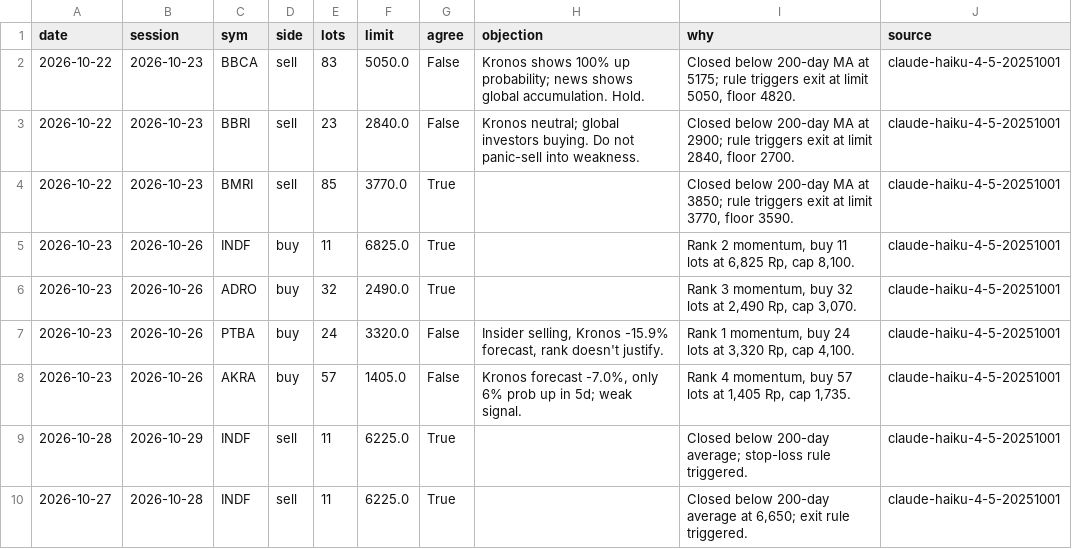
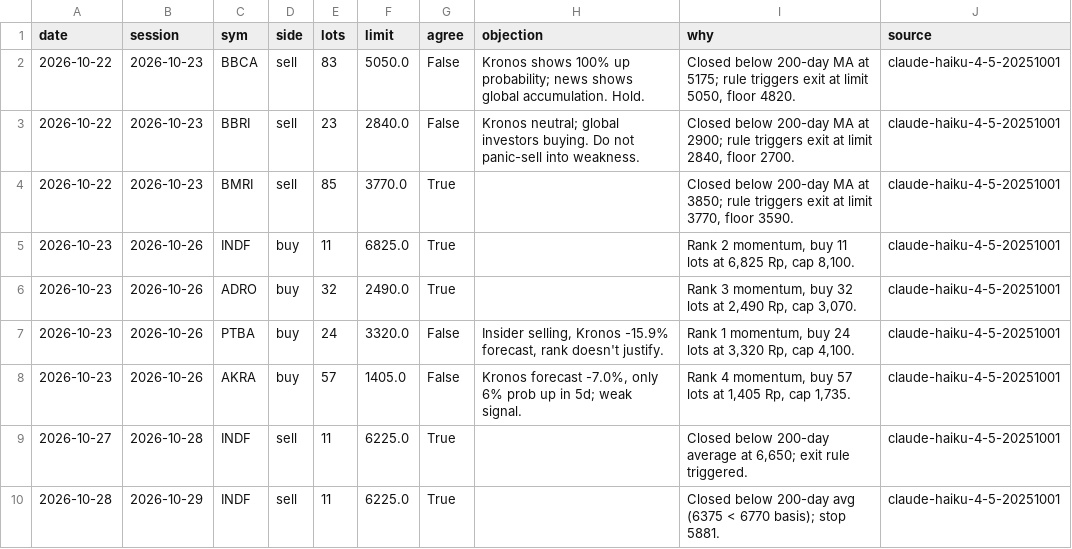
Before and after one commit to benchandra/idx-trend-bot, a CSV file: docs/data/committee_log.csv, drawn as a sheet.

```diff
--- a/docs/data/committee_log.csv
+++ b/docs/data/committee_log.csv
@@ -8,3 +8,3 @@ date,session,sym,side,lots,limit,agree,objection,why,source
 2026-10-23,2026-10-26,AKRA,buy,57,1405.0,False,"Kronos forecast -7.0%, only 6% prob up in 5d; weak signal.","Rank 4 momentum, buy 57 lots at 1,405 Rp, cap 1,735.",claude-haiku-4-5-20251001
-2026-10-28,2026-10-29,INDF,sell,11,6225.0,True,,Closed below 200-day average; stop-loss rule triggered.,claude-haiku-4-5-20251001
 2026-10-27,2026-10-28,INDF,sell,11,6225.0,True,,"Closed below 200-day average at 6,650; exit rule triggered.",claude-haiku-4-5-20251001
+2026-10-28,2026-10-29,INDF,sell,11,6225.0,True,,Closed below 200-day avg (6375 < 6770 basis); stop 5881.,claude-haiku-4-5-20251001
```
Also changed, not shown: docs/data/kronos_log.csv, docs/data/vxeem.csv, 5 other files.
